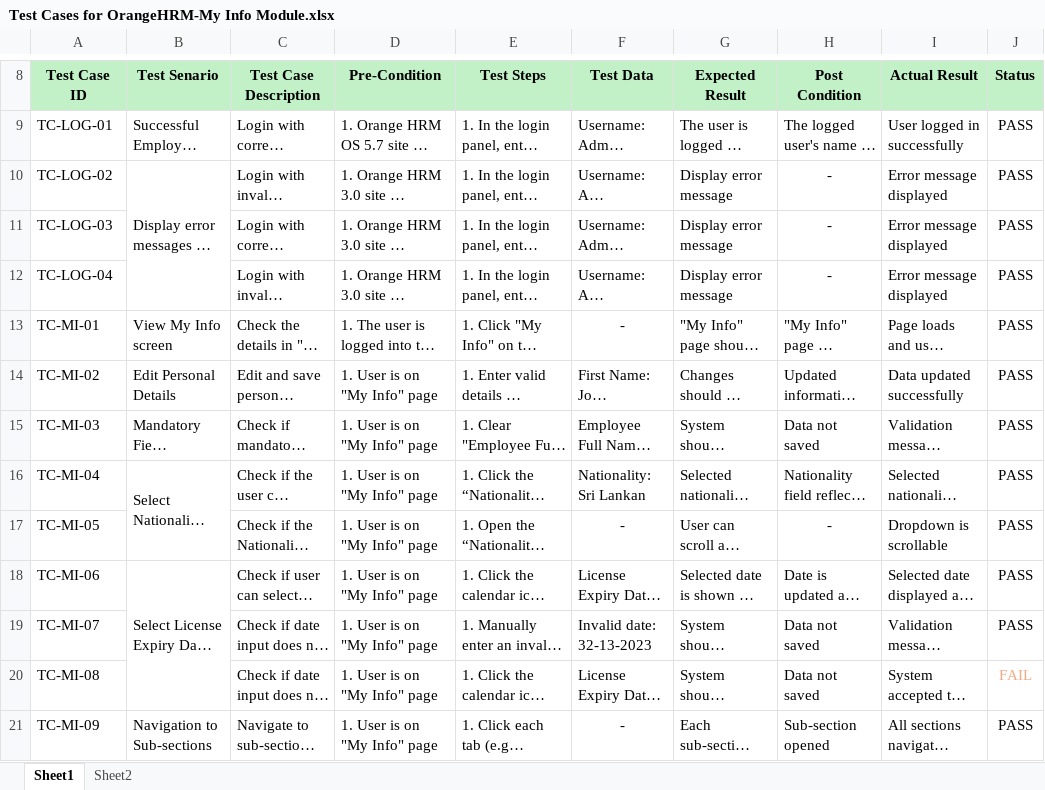
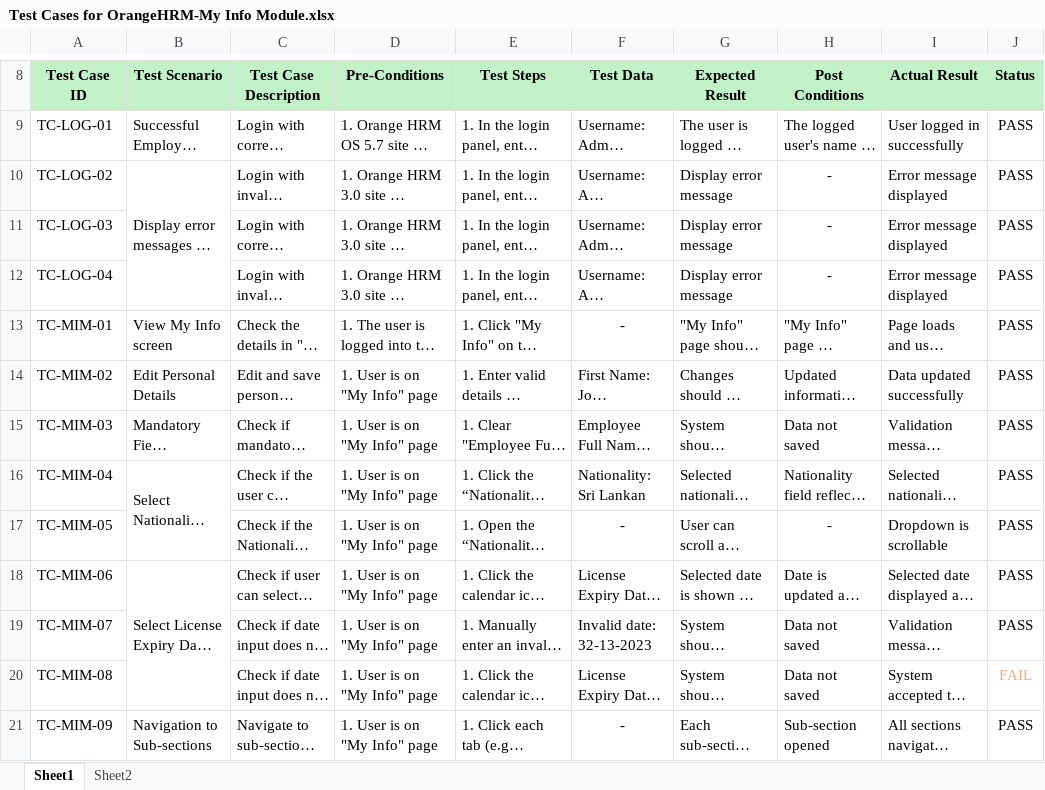
Before and after one commit to sithara08/Test-Cases, an Excel workbook: Test Cases for OrangeHRM-My Info Module.xlsx, sheet Sheet1, drawn as a sheet; only a part is shown, gaps mark what is left out; long unchanged cells end in …; values as stored, in another font and other column widths than the file's, no borders; conditional formats not drawn; the diff names each change by its address in the sheet, - before the commit and + after, or states it on an @@ line.

Commit message:
Test Cases

```diff
--- a/Test Cases for OrangeHRM-My Info Module.xlsx (sheet Sheet1)
+++ b/Test Cases for OrangeHRM-My Info Module.xlsx (sheet Sheet1)
-B8: Test Senario
+B8: Test Scenario
-D8: Pre-Condition
+D8: Pre-Conditions
-H8: Post Condition
+H8: Post Conditions
-A13 (Test Case ID): TC-MI-01
+A13 (Test Case ID): TC-MIM-01
-A14 (Test Case ID): TC-MI-02
+A14 (Test Case ID): TC-MIM-02
-A15 (Test Case ID): TC-MI-03
+A15 (Test Case ID): TC-MIM-03
-A16 (Test Case ID): TC-MI-04
+A16 (Test Case ID): TC-MIM-04
-A17 (Test Case ID): TC-MI-05
+A17 (Test Case ID): TC-MIM-05
-A18 (Test Case ID): TC-MI-06
+A18 (Test Case ID): TC-MIM-06
-A19 (Test Case ID): TC-MI-07
+A19 (Test Case ID): TC-MIM-07
-A20 (Test Case ID): TC-MI-08
+A20 (Test Case ID): TC-MIM-08
-A21 (Test Case ID): TC-MI-09
+A21 (Test Case ID): TC-MIM-09
```
